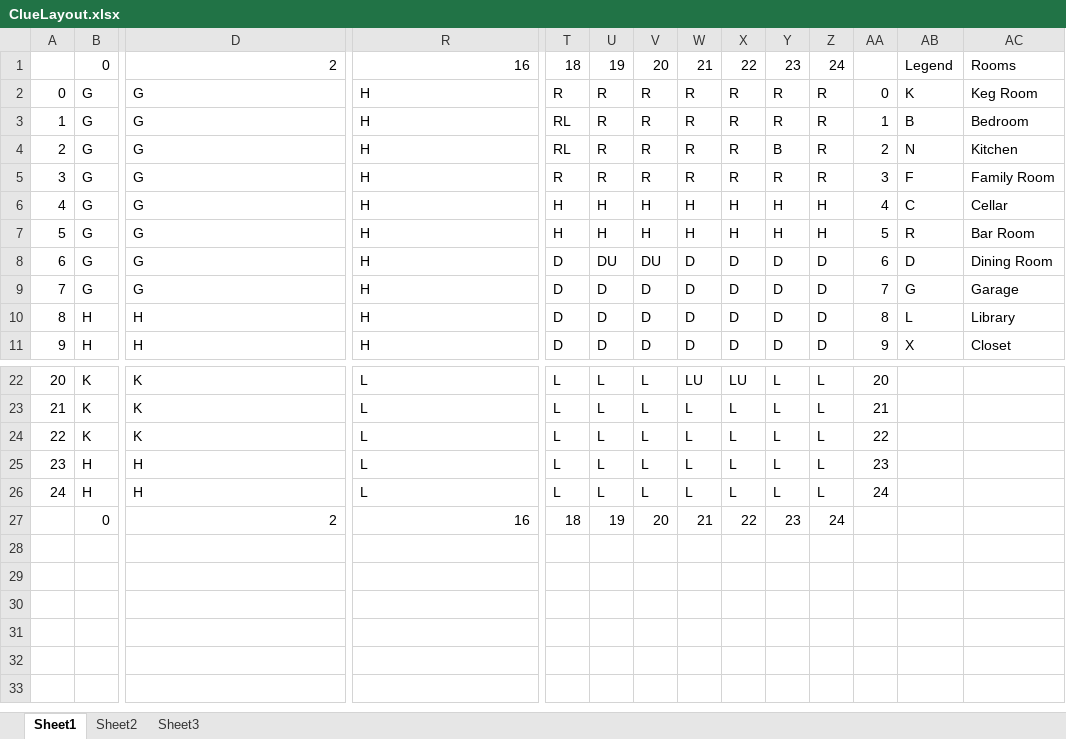
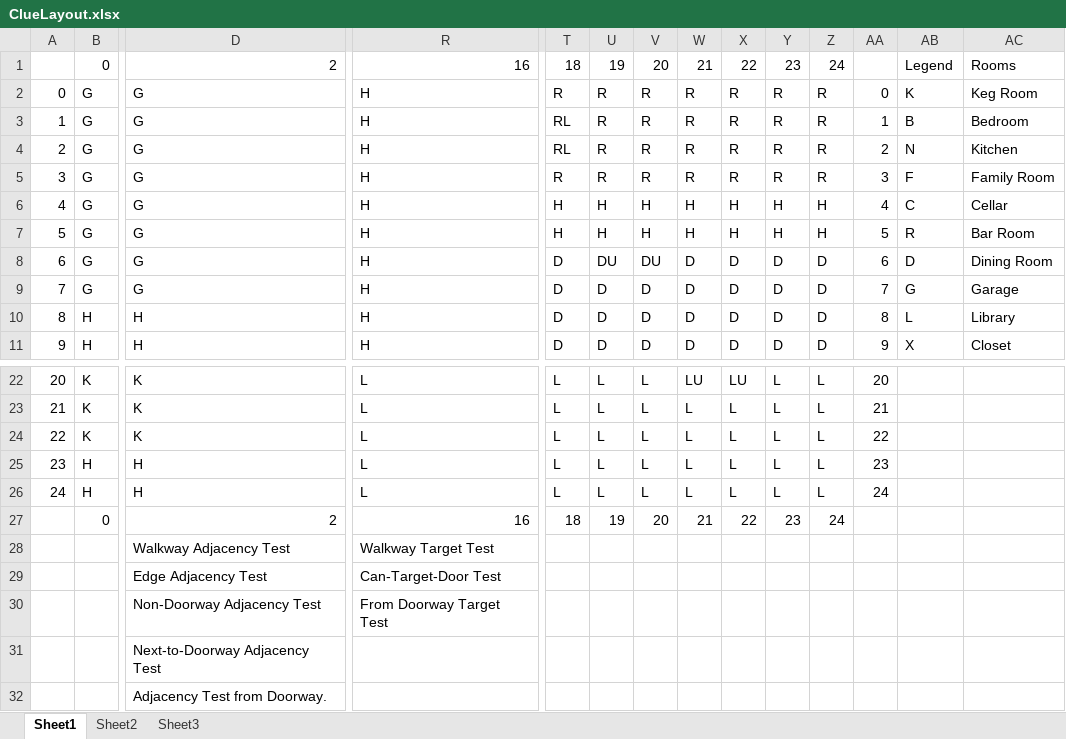
Before and after one commit to DDish/ClueBoard, an Excel workbook: ClueLayout.xlsx, sheet Sheet1, drawn as a sheet; only a part is shown, gaps mark what is left out; values as stored, in another font and other column widths than the file's, no cell formats; rows hold the shown columns only; the diff names each change by its address in the sheet, - before the commit and + after, or states it on an @@ line.

Commit message:
Layout edited.  ASSIGNMENT COMPLEEEEEEEETE.

```diff
--- a/ClueLayout.xlsx (sheet Sheet1)
+++ b/ClueLayout.xlsx (sheet Sheet1)
-Y4: B
+Y4: R
+row 28:  |  | Walkway Adjacency Test | Walkway Target Test
+row 29:  |  | Edge Adjacency Test | Can-Target-Door Test
+row 30:  |  | Non-Doorway Adjacency Test | From Doorway Target Test
+row 31:  |  | Next-to-Doorway Adjacency Test
+row 32:  |  | Adjacency Test from Doorway.
```
Also changed, not shown: cell formats.
